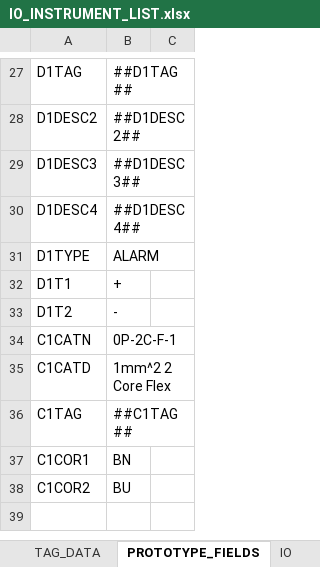
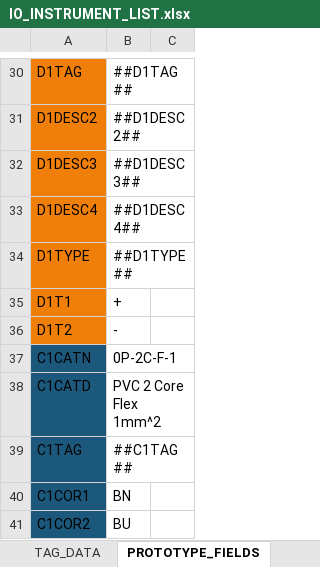
Before and after one commit to davh565/autoProto, an Excel workbook: input/IO_INSTRUMENT_LIST.xlsx, sheet PROTOTYPE_FIELDS, drawn as a sheet; only a part is shown, gaps mark what is left out; values as stored, in another font and other column widths than the file's, no borders; conditional formats and table styles not drawn; addresses are those after the commit; the diff covers the shown part only; the diff names each change by its address in the sheet, - before the commit and + after, or states it on an @@ line.

```diff
--- a/input/IO_INSTRUMENT_LIST.xlsx (sheet PROTOTYPE_FIELDS)
+++ b/input/IO_INSTRUMENT_LIST.xlsx (sheet PROTOTYPE_FIELDS)
-A30:A36 fill: none
+A30:A36 fill: #F07F09
-B34: ALARM
+B34: ##D1TYPE##
-A37:A41 fill: none
+A37:A41 fill: #1B587C
-B38: 1mm^2 2 Core Flex
+B38: PVC 2 Core Flex 1mm^2
```
Also changed, not shown: 5 added rows, 2 removed rows, 5 edited cells and cell formats elsewhere in this sheet, sheet D_DEVICES, sheet P_IO, sheet TAG_DATA, sheet Sheet4, sheet _Parameters, other sheet tabs, formulas that keep their value, hidden cells, 7 other files.
